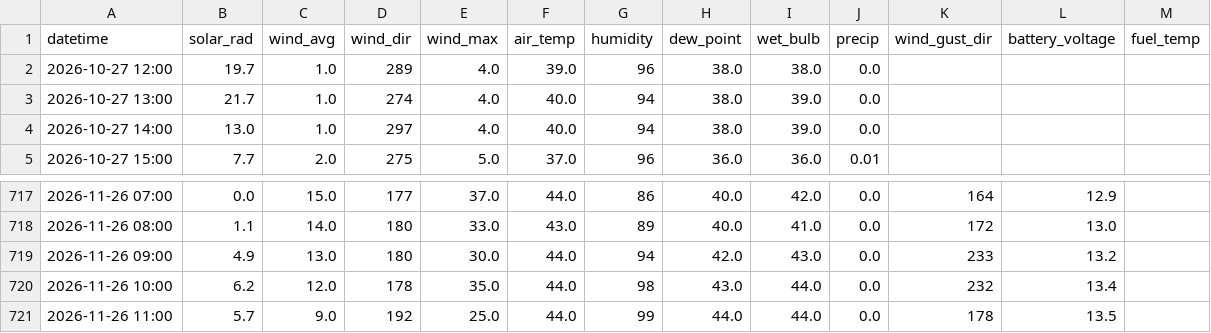
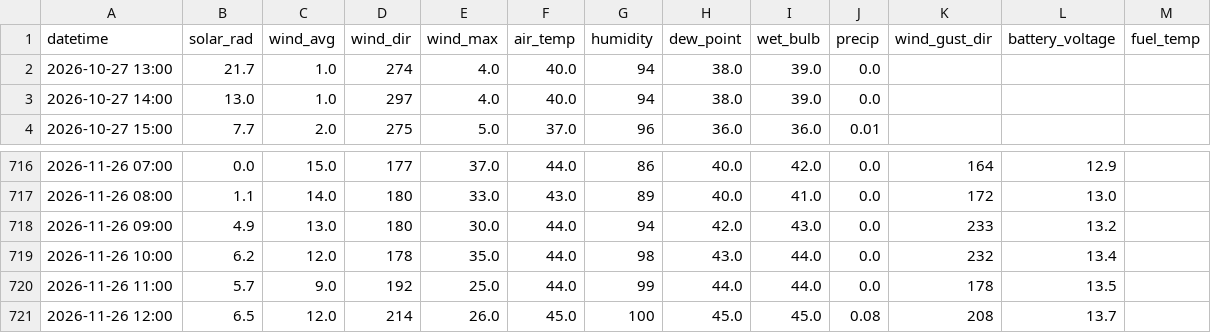
Before and after one commit to silverbutte/weather-data, a CSV file: hourly_export.csv, drawn as a sheet; only a part is shown, gaps mark what is left out; removed rows and columns are numbered as before the commit, all else as after; the diff names each change by its address in the sheet, - before the commit and + after, or states it on an @@ line.

Commit message:
Auto-update hourly_export.csv

```diff
--- a/hourly_export.csv
+++ b/hourly_export.csv
-row 2: 2026-10-27 12:00 | 19.7 | 1.0 | 289 | 4.0 | 39.0 | 96 | 38.0 | 38.0 | 0.0
+row 721: 2026-11-26 12:00 | 6.5 | 12.0 | 214 | 26.0 | 45.0 | 100 | 45.0 | 45.0 | 0.08 | 208 | 13.7
```
